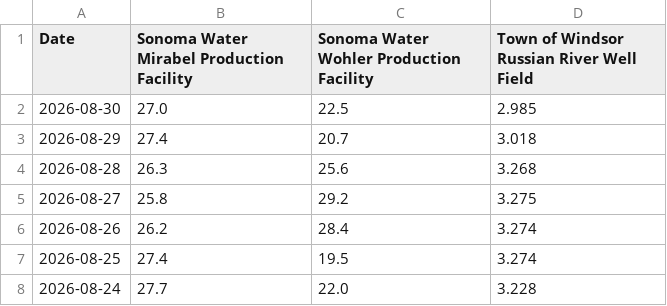
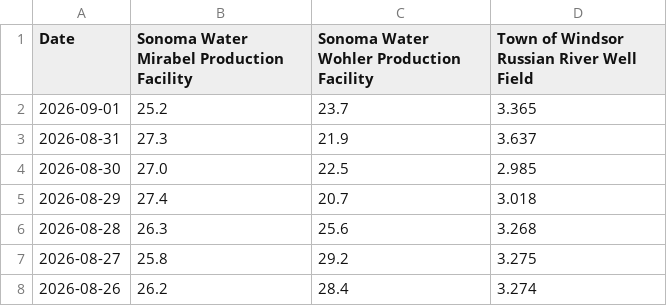
Before and after one commit to shiyu-xin/water_production, a CSV file: data/production_data.csv, drawn as a sheet; only a part is shown; the shorter side is filled out with more unchanged rows; the diff covers the shown part only.

```diff
--- a/data/production_data.csv
+++ b/data/production_data.csv
@@ -1,2 +1,4 @@
 Date,Sonoma Water Mirabel Production Facility,Sonoma Water Wohler Production Facility,Town of Windsor Russian River Well Field
+2026-09-01,25.2,23.7,3.365
+2026-08-31,27.3,21.9,3.637
 2026-08-30,27.0,22.5,2.985
```
Also changed, not shown: 30 added rows and 7 removed rows elsewhere in this file.
